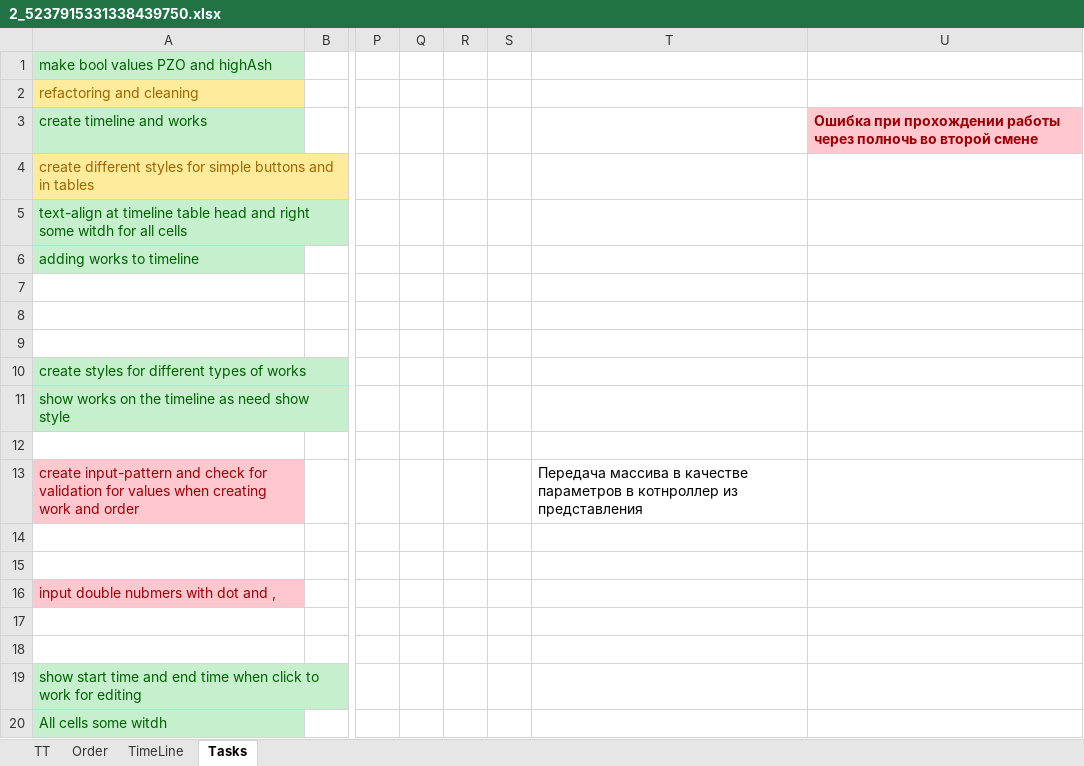
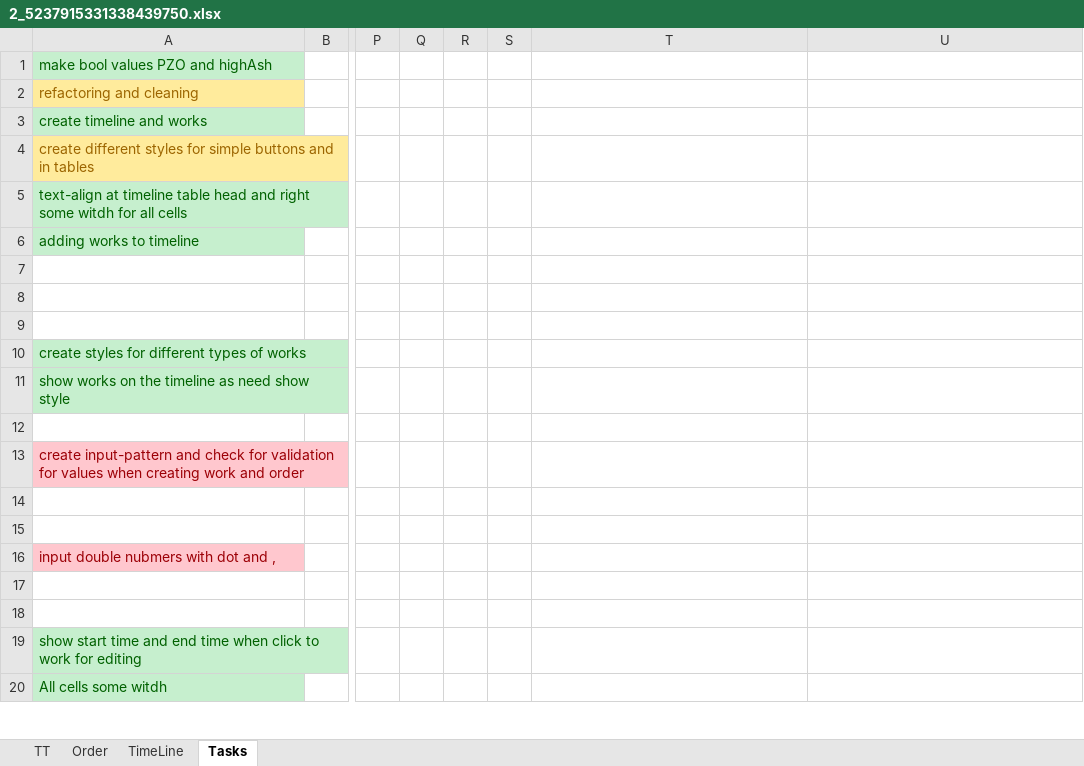
Before and after one commit to Nikolai290/WebApplicationStudy, an Excel workbook: WebApplication3/2_5237915331338439750.xlsx, sheet Tasks, drawn as a sheet; only a part is shown, gaps mark what is left out; values as stored, in another font and other column widths than the file's, no borders; the diff covers the shown part only; the diff names each change by its address in the sheet, - before the commit and + after, or states it on an @@ line.

```diff
--- a/WebApplication3/2_5237915331338439750.xlsx (sheet Tasks)
+++ b/WebApplication3/2_5237915331338439750.xlsx (sheet Tasks)
-U3: Ошибка при прохождении работы через полночь во второй смене
+U3: (empty)
-U3 fill: #FFC7CE
+U3 fill: none
-T13: Передача массива в качестве параметров в котнроллер из представления
+T13: (empty)
```
Also changed, not shown: 8 added rows, 2 edited cells and cell formats elsewhere in this sheet, 9 other files.
